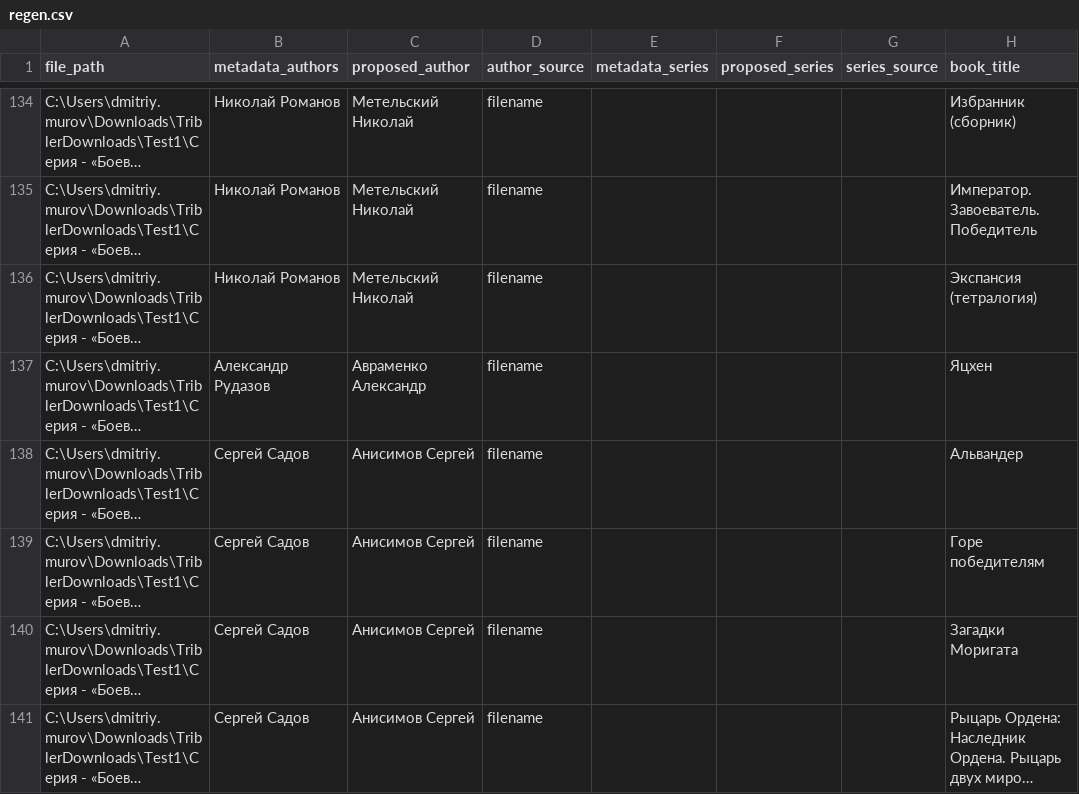
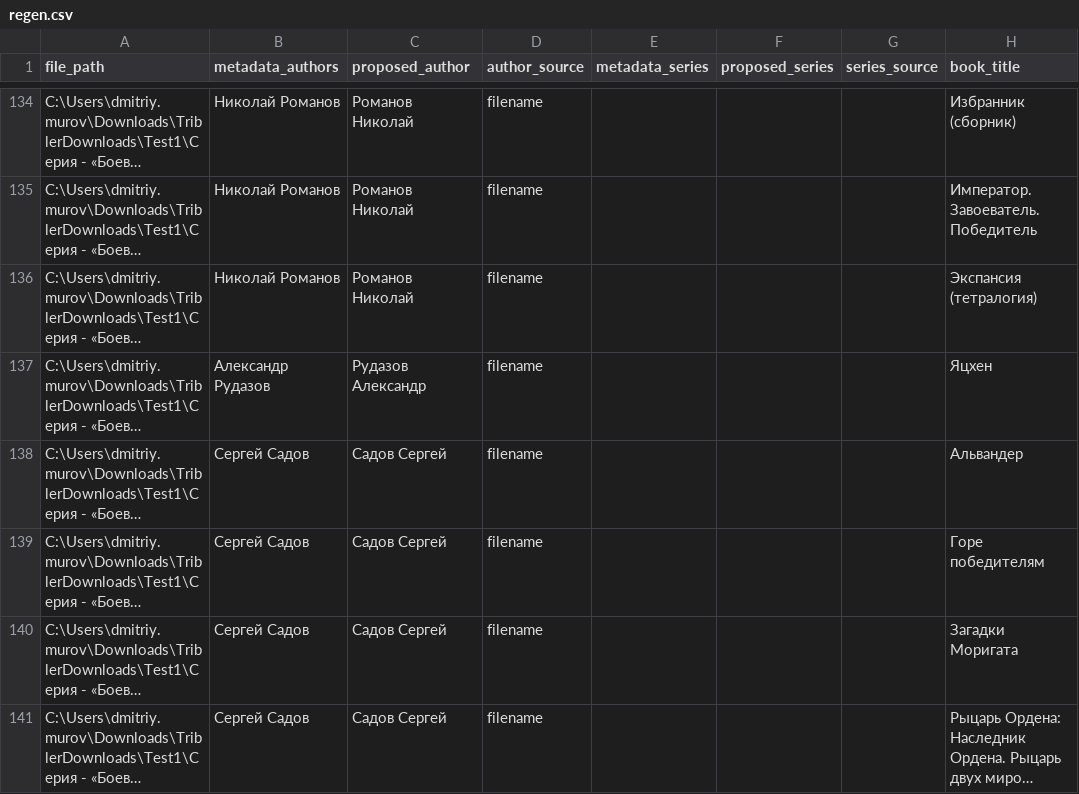
Before and after one commit to akadimka/EBLO, a CSV file: regen.csv, drawn as a sheet; only a part is shown, gaps mark what is left out; long unchanged cells end in …; the diff covers the shown part only; the diff names each change by its address in the sheet, - before the commit and + after, or states it on an @@ line.

Commit message:
Fix: Prioritize surname search in author name matching
- Bug: 'Поляков Влад' was matching to 'Конюшевский Владислав' (wrong author)
- Root cause: _find_author_by_partial_name searched all words equally
- Solution: Prioritize first word (surname) over second word (first name)
  • Primary search: find metadata containing FIRST word
  • Secondary search: find metadata containing OTHER words
  • Select from primary results, fall back to secondary if needed
- Results:
  • 'Поляков Влад' now correctly matches 'Владимир Поляков' → 'Поляков Владимир' ✓
  • 'Живой Алексей' and 'Михеев Михаил' continue working correctly ✓

```diff
--- a/regen.csv
+++ b/regen.csv
-C134:C136 (proposed_author): Метельский Николай
+C134:C136 (proposed_author): Романов Николай
-C137 (proposed_author): Авраменко Александр
+C137 (proposed_author): Рудазов Александр
-C138:C141 (proposed_author): Анисимов Сергей
+C138:C141 (proposed_author): Садов Сергей
```
Also changed, not shown: 66 edited cells elsewhere in this file, 1 other file.
